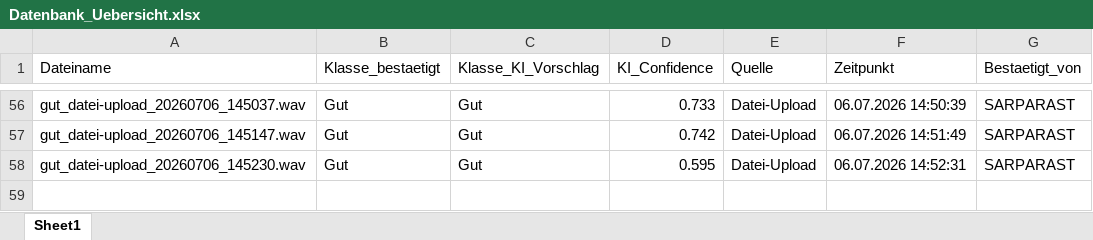
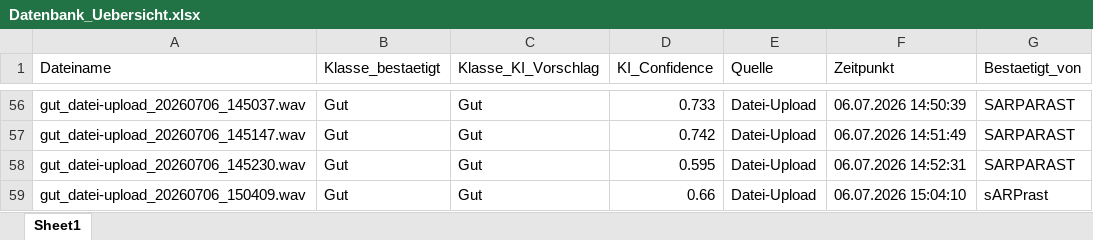
Before and after one commit to oussamamarghad74-bot/Predictive-tool, an Excel workbook: Datenbank_Uebersicht.xlsx, sheet Sheet1, drawn as a sheet; only a part is shown, gaps mark what is left out; values as stored, in another font and other column widths than the file's, no borders; the diff names each change by its address in the sheet, - before the commit and + after, or states it on an @@ line.

Commit message:
Übersicht aktualisiert: +gut_datei-upload_20260706_150409.wav

```diff
--- a/Datenbank_Uebersicht.xlsx (sheet Sheet1)
+++ b/Datenbank_Uebersicht.xlsx (sheet Sheet1)
+row 59: gut_datei-upload_20260706_150409.wav | Gut | Gut | 0.66 | Datei-Upload | 06.07.2026 15:04:10 | sARPrast
```
